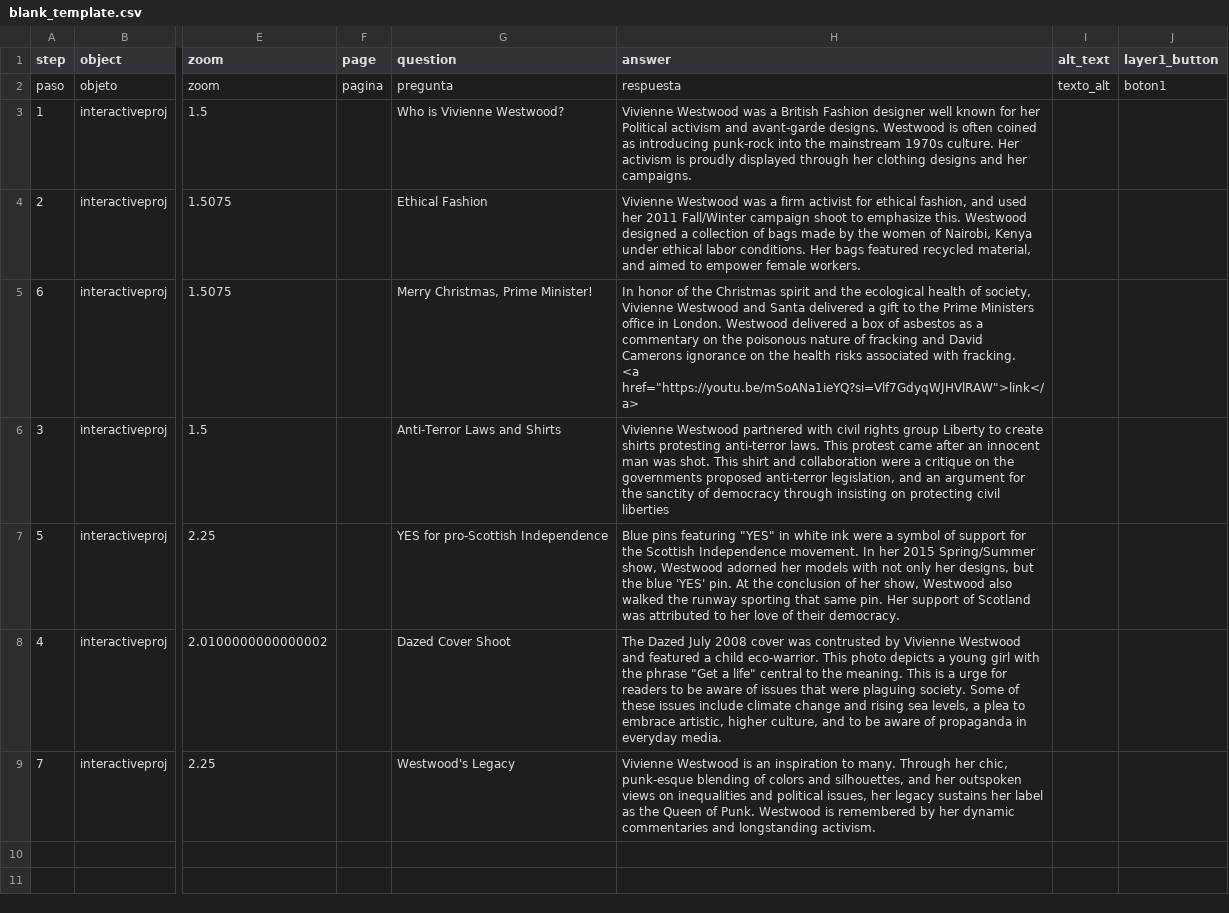
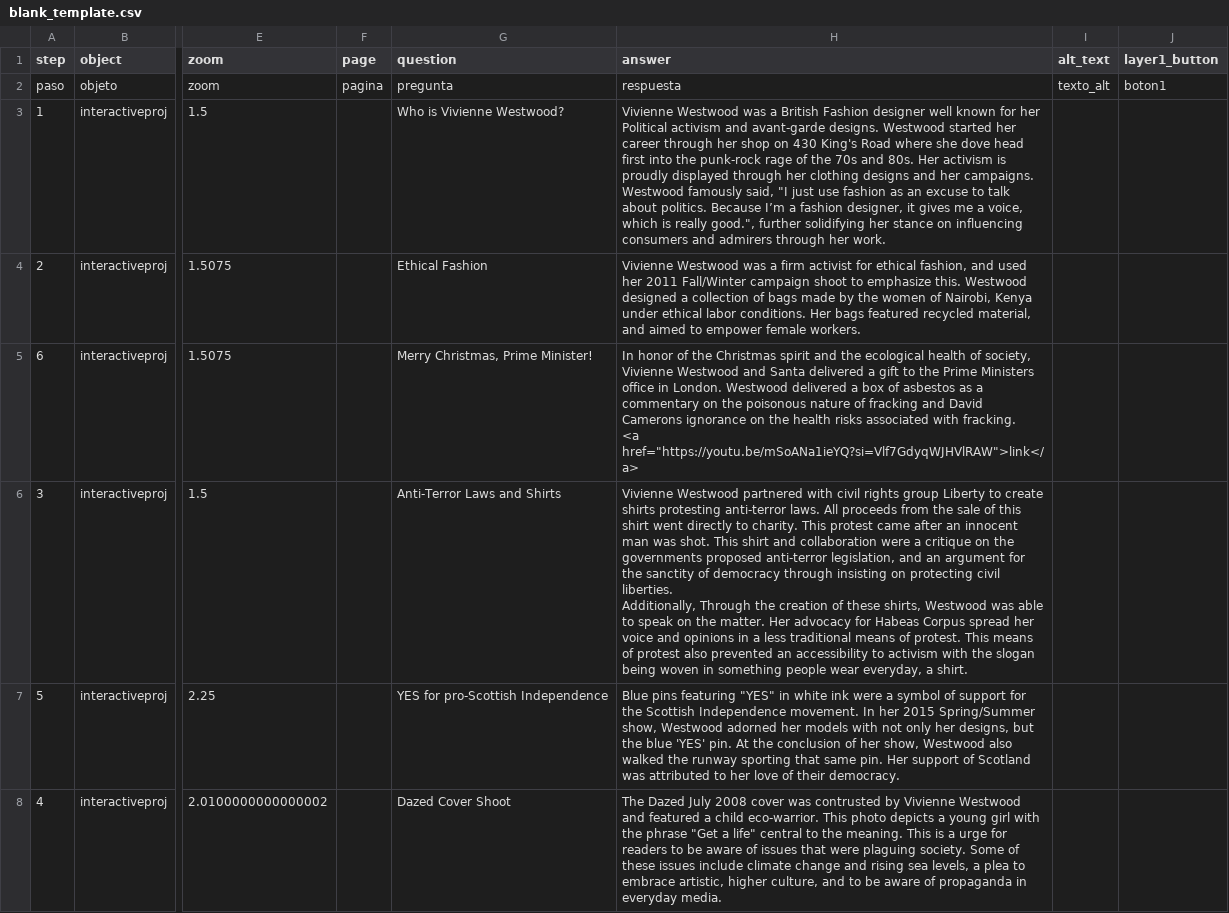
Before and after one commit to harlow-koppen/viviennewestwoodlegacy, a CSV file: telar-content/spreadsheets/blank_template.csv, drawn as a sheet; only a part is shown, gaps mark what is left out; the shorter side is filled out with more unchanged rows; ↵ is a line break in a cell; the diff names each change by its address in the sheet, - before the commit and + after, or states it on an @@ line.

Commit message:
Publish site
Published via Telar Compositor

```diff
--- a/telar-content/spreadsheets/blank_template.csv
+++ b/telar-content/spreadsheets/blank_template.csv
-H3 (answer): …designs. Westwood is often coined as introducing punk-rock into the mainstream 1970s culture. Her activism is proudly displayed through her clothing designs and her campaigns.
+H3 (answer): …designs. Westwood started her career through her shop on 430 King's Road where she dove head first into the punk-rock rage of the 70s and 80s. Her activism is proudly displayed through her clothing designs and her campaigns. Westwood famously said, "I just use fashion as an excuse to talk about politics. Because I’m a fashion designer, it gives me a voice, which is really good.", further solidifying her stance on influencing consumers and admirers through her work.
-H6 (answer): …anti-terror laws. This protest came after an innocent man was shot. This shirt and collaboration were a critique on the governments proposed anti-terror legislation, and an argument for the sanctity of democracy through insisting on protecting civil liberties
+H6 (answer): …anti-terror laws. All proceeds from the sale of this shirt went directly to charity. This protest came after an innocent man was shot. This shirt and collaboration were a critique on the governments proposed anti-terror legislation, and an argument for the sanctity of democracy through insisting on protecting civil liberties. ↵ Additionally, Through the creation of these shirts, Westwood was able to speak on the matter. Her advocacy for Habeas Corpus spread her voice and opinions in a less traditional means of protest. This means of protest also prevented an accessibility to activism with the slogan being woven in something people wear everyday, a shirt.
```
Also changed, not shown: 1 other file.
